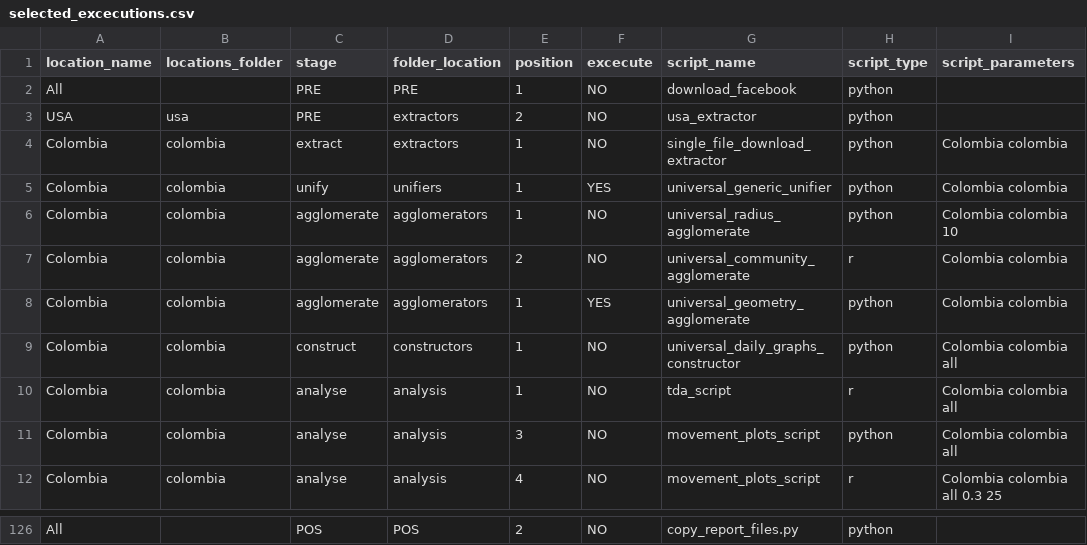
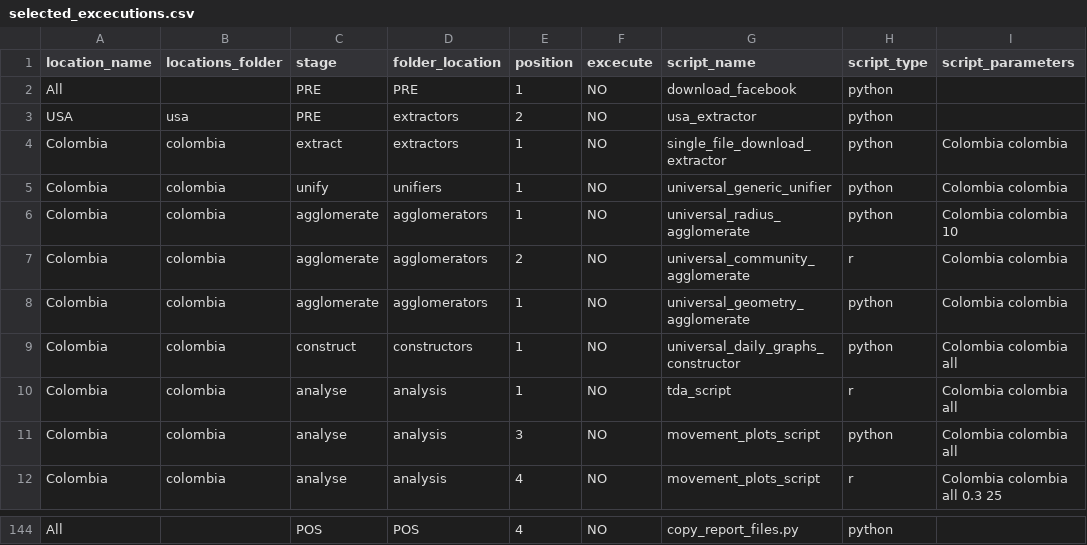
Before and after one commit to Data-Lama/covid_geoinsights_pipeline, a CSV file: pipeline_scripts/configuration/selected_excecutions.csv, drawn as a sheet; only a part is shown, gaps mark what is left out; addresses are those after the commit; the diff covers the shown part only; the diff names each change by its address in the sheet, - before the commit and + after, or states it on an @@ line.

```diff
--- a/pipeline_scripts/configuration/selected_excecutions.csv
+++ b/pipeline_scripts/configuration/selected_excecutions.csv
-F5 (excecute): YES
+F5 (excecute): NO
-F8 (excecute): YES
+F8 (excecute): NO
-E144 (position): 2
+E144 (position): 4
```
Also changed, not shown: 18 added rows and 9 edited cells elsewhere in this file, pipeline_scripts/configuration/export_files.csv, 5 other files.
